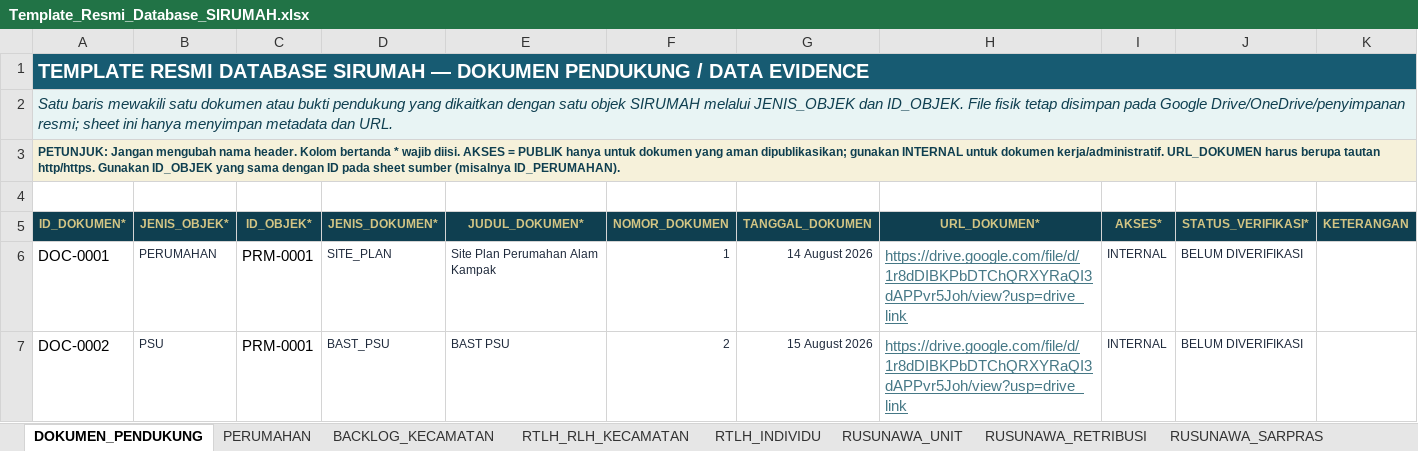
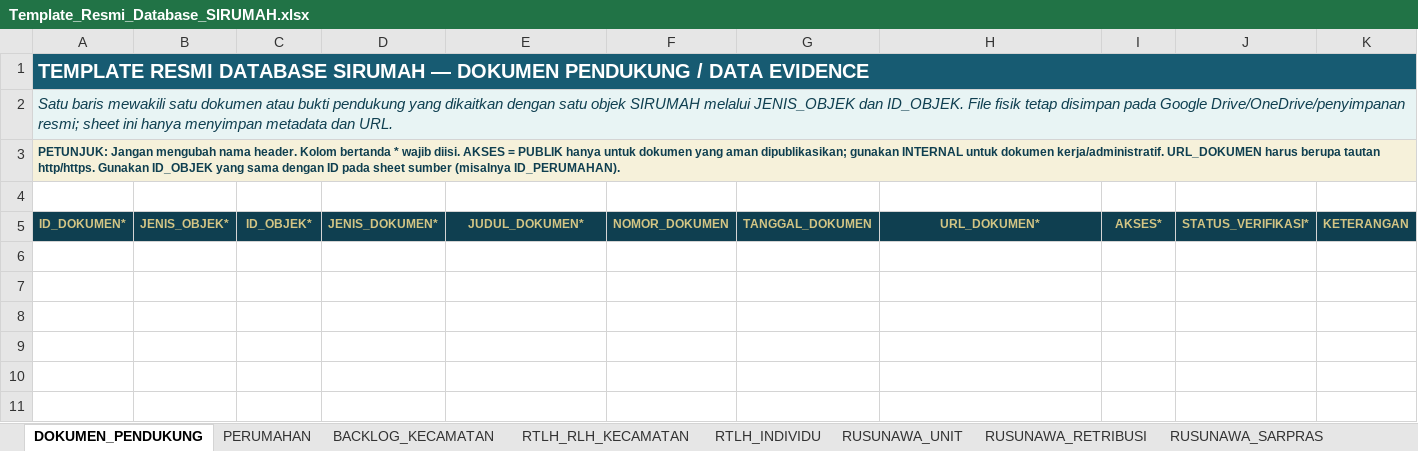
Before and after one commit to perkimpkp/sirumah, an Excel workbook: data/Template_Resmi_Database_SIRUMAH.xlsx, sheet DOKUMEN_PENDUKUNG, drawn as a sheet; only a part is shown; values as stored, in another font and other column widths than the file's, no borders; conditional formats not drawn; rows hold the shown columns only; the diff names each change by its address in the sheet, - before the commit and + after, or states it on an @@ line.

Commit message:
Add files via upload

```diff
--- a/data/Template_Resmi_Database_SIRUMAH.xlsx (sheet DOKUMEN_PENDUKUNG)
+++ b/data/Template_Resmi_Database_SIRUMAH.xlsx (sheet DOKUMEN_PENDUKUNG)
-row 6: DOC-0001 | PERUMAHAN | PRM-0001 | SITE_PLAN | Site Plan Perumahan Alam Kampak | 1 | 14 August 2026 | https://drive.google.com/file/d/1r8dDIBKPbDTChQRXYRaQI3dAPPvr5Joh/view?usp=drive_link | INTERNAL | BELUM DIVERIFIKASI
-row 7: DOC-0002 | PSU | PRM-0001 | BAST_PSU | BAST PSU | 2 | 15 August 2026 | https://drive.google.com/file/d/1r8dDIBKPbDTChQRXYRaQI3dAPPvr5Joh/view?usp=drive_link | INTERNAL | BELUM DIVERIFIKASI
```
Also changed, not shown: sheet PERUMAHAN.
